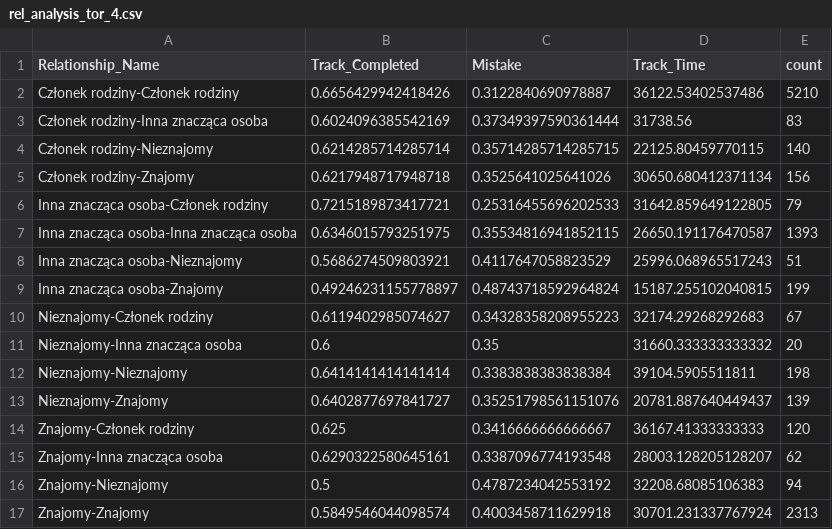
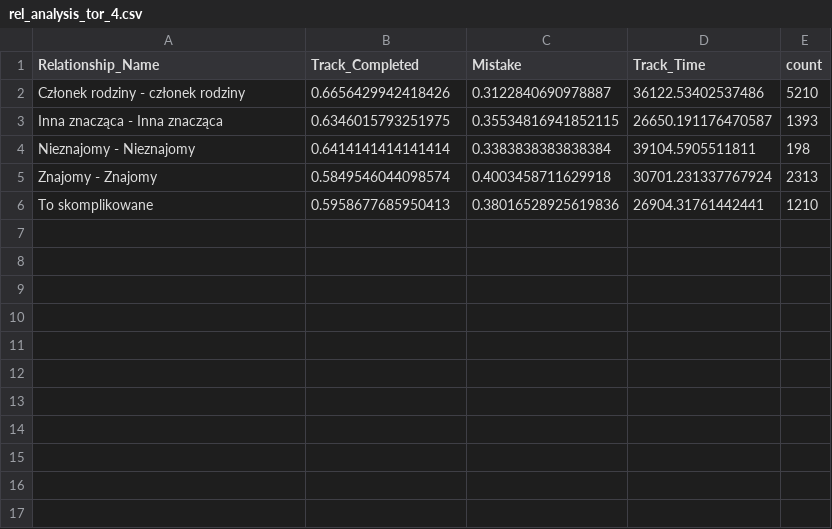
Before and after one commit to MikolajRowicki/ORTHO, a CSV file: wyniki_analizy/rel_analysis_tor_4.csv, drawn as a sheet.

```diff
--- a/wyniki_analizy/rel_analysis_tor_4.csv
+++ b/wyniki_analizy/rel_analysis_tor_4.csv
@@ -1,17 +1,6 @@
 Relationship_Name,Track_Completed,Mistake,Track_Time,count
-Członek rodziny-Członek rodziny,0.6656429942418426,0.3122840690978887,36122.53402537486,5210
-Członek rodziny-Inna znacząca osoba,0.6024096385542169,0.37349397590361444,31738.56,83
-Członek rodziny-Nieznajomy,0.6214285714285714,0.35714285714285715,22125.80459770115,140
-Członek rodziny-Znajomy,0.6217948717948718,0.3525641025641026,30650.680412371134,156
-Inna znacząca osoba-Członek rodziny,0.7215189873417721,0.25316455696202533,31642.859649122805,79
-Inna znacząca osoba-Inna znacząca osoba,0.6346015793251975,0.35534816941852115,26650.191176470587,1393
-Inna znacząca osoba-Nieznajomy,0.5686274509803921,0.4117647058823529,25996.068965517243,51
-Inna znacząca osoba-Znajomy,0.49246231155778897,0.48743718592964824,15187.255102040815,199
-Nieznajomy-Członek rodziny,0.6119402985074627,0.34328358208955223,32174.29268292683,67
-Nieznajomy-Inna znacząca osoba,0.6,0.35,31660.333333333332,20
-Nieznajomy-Nieznajomy,0.6414141414141414,0.3383838383838384,39104.5905511811,198
-Nieznajomy-Znajomy,0.6402877697841727,0.35251798561151076,20781.887640449437,139
-Znajomy-Członek rodziny,0.625,0.3416666666666667,36167.41333333333,120
-Znajomy-Inna znacząca osoba,0.6290322580645161,0.3387096774193548,28003.128205128207,62
-Znajomy-Nieznajomy,0.5,0.4787234042553192,32208.68085106383,94
-Znajomy-Znajomy,0.5849546044098574,0.4003458711629918,30701.231337767924,2313
+Członek rodziny - członek rodziny,0.6656429942418426,0.3122840690978887,36122.53402537486,5210
+Inna znacząca - Inna znacząca,0.6346015793251975,0.35534816941852115,26650.191176470587,1393
+Nieznajomy - Nieznajomy,0.6414141414141414,0.3383838383838384,39104.5905511811,198
+Znajomy - Znajomy,0.5849546044098574,0.4003458711629918,30701.231337767924,2313
+To skomplikowane,0.5958677685950413,0.38016528925619836,26904.31761442441,1210
```
Also changed, not shown: wyniki_analizy/rel_analysis_tor_2.csv, wyniki_analizy/rel_analysis_tor_3.csv, 32 other files.
